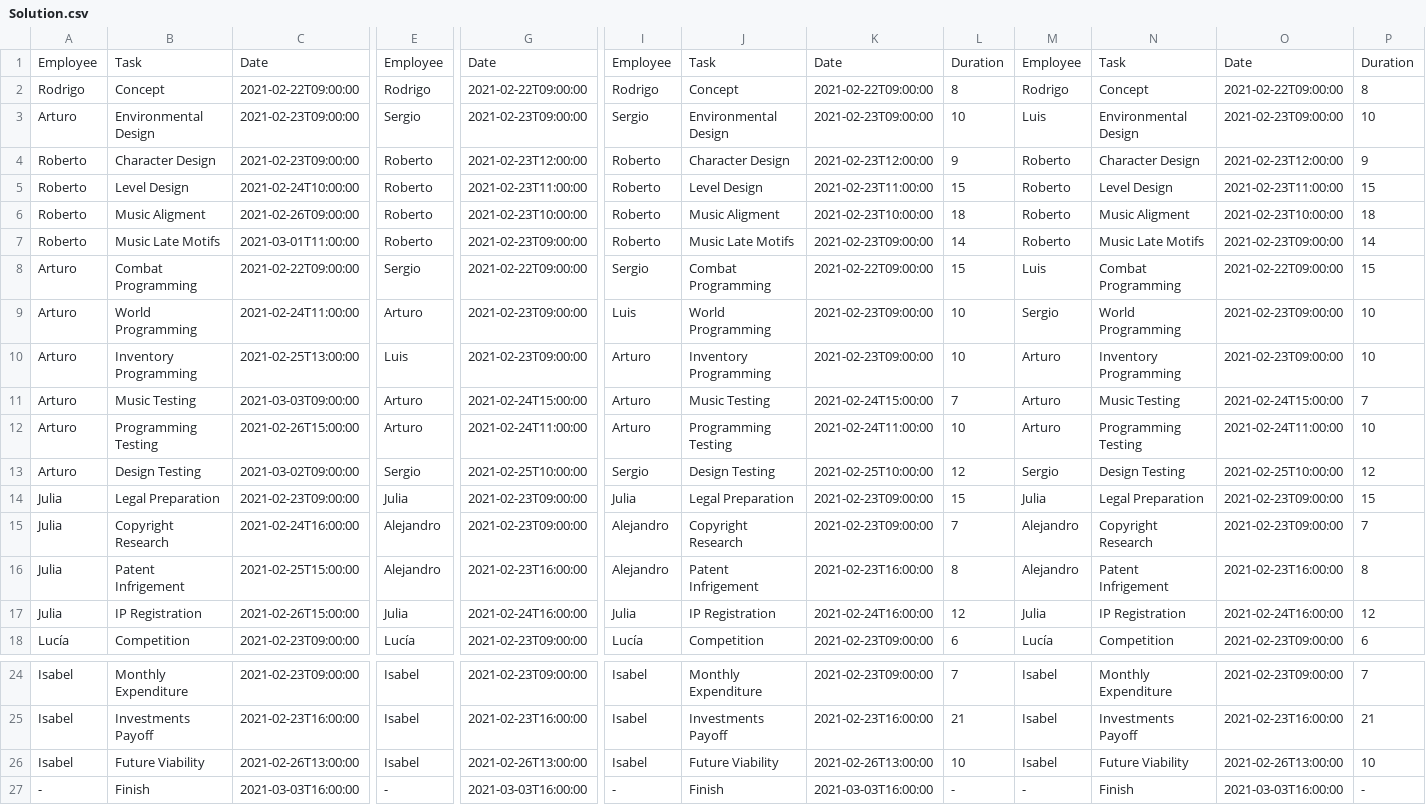
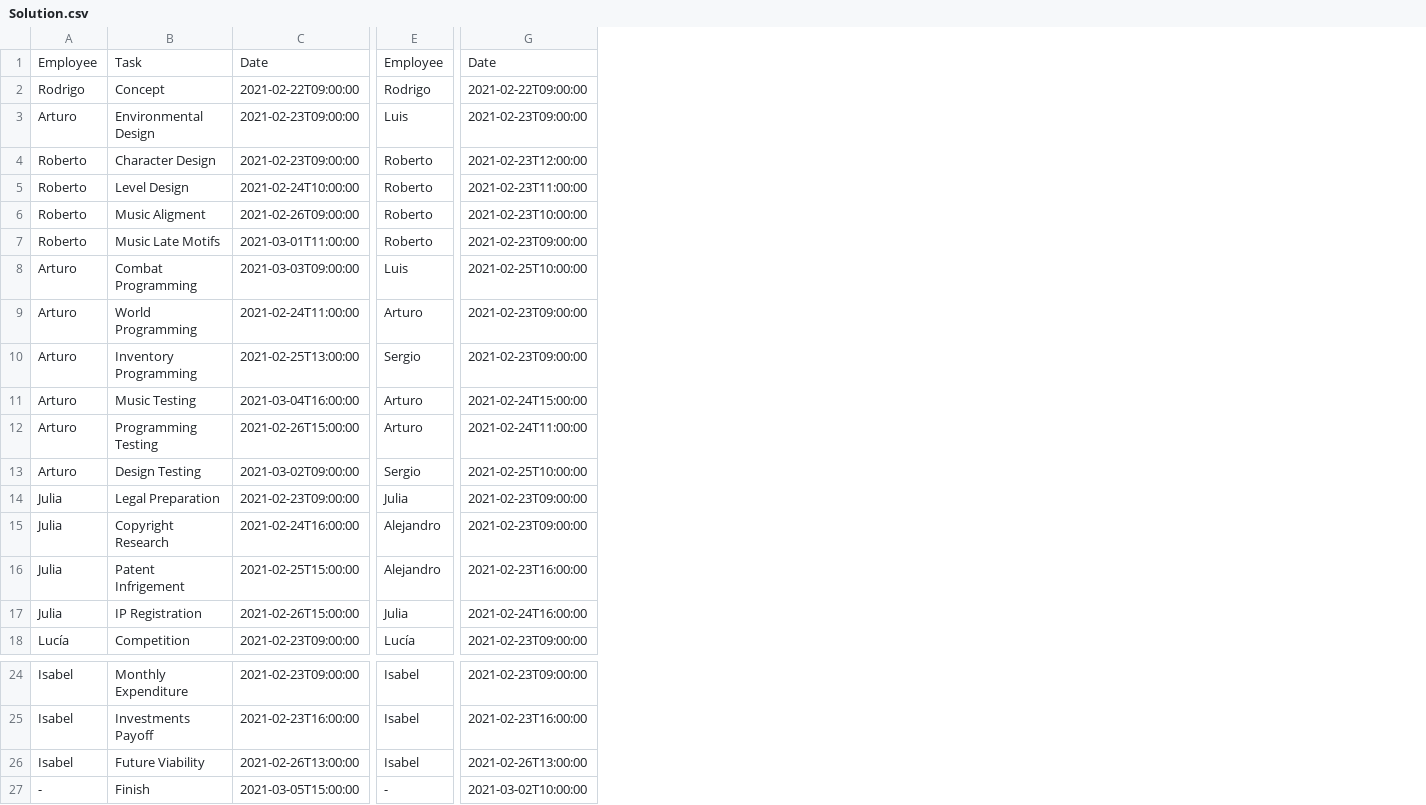
Before and after one commit to DigitalRodri/TFG, a CSV file: Concept-0/Solution.csv, drawn as a sheet; only a part is shown, gaps mark what is left out; the diff names each change by its address in the sheet, - before the commit and + after, or states it on an @@ line.

```diff
--- a/Concept-0/Solution.csv
+++ b/Concept-0/Solution.csv
-column I, rows 1-18: Employee | Rodrigo | Sergio | Roberto | Roberto | Roberto | Roberto | Sergio | Luis | Arturo | Arturo | Arturo | Sergio | Julia | Alejandro | Alejandro | Julia | Lucía; rows 24-27: Isabel | Isabel | Isabel | -
-column J, rows 1-18: Task | Concept | Environmental Design | Character Design | Level Design | Music Aligment | Music Late Motifs | Combat Programming | World Programming | Inventory Programming | Music Testing | Programming Testing | Design Testing | Legal Preparation | Copyright Research | Patent Infrigement | IP Registration | Competition; rows 24-27: Monthly Expenditure | Investments Payoff | Future Viability | Finish
-column K, rows 1-18: Date | 2021-02-22T09:00:00 | 2021-02-23T09:00:00 | 2021-02-23T12:00:00 | 2021-02-23T11:00:00 | 2021-02-23T10:00:00 | 2021-02-23T09:00:00 | 2021-02-22T09:00:00 | 2021-02-23T09:00:00 | 2021-02-23T09:00:00 | 2021-02-24T15:00:00 | 2021-02-24T11:00:00 | 2021-02-25T10:00:00 | 2021-02-23T09:00:00 | 2021-02-23T09:00:00 | 2021-02-23T16:00:00 | 2021-02-24T16:00:00 | 2021-02-23T09:00:00; rows 24-27: 2021-02-23T09:00:00 | 2021-02-23T16:00:00 | 2021-02-26T13:00:00 | 2021-03-03T16:00:00
-column L, rows 1-18: Duration | 8 | 10 | 9 | 15 | 18 | 14 | 15 | 10 | 10 | 7 | 10 | 12 | 15 | 7 | 8 | 12 | 6; rows 24-27: 7 | 21 | 10 | -
-column M, rows 1-18: Employee | Rodrigo | Luis | Roberto | Roberto | Roberto | Roberto | Luis | Sergio | Arturo | Arturo | Arturo | Sergio | Julia | Alejandro | Alejandro | Julia | Lucía; rows 24-27: Isabel | Isabel | Isabel | -
-column N, rows 1-18: Task | Concept | Environmental Design | Character Design | Level Design | Music Aligment | Music Late Motifs | Combat Programming | World Programming | Inventory Programming | Music Testing | Programming Testing | Design Testing | Legal Preparation | Copyright Research | Patent Infrigement | IP Registration | Competition; rows 24-27: Monthly Expenditure | Investments Payoff | Future Viability | Finish
-column O, rows 1-18: Date | 2021-02-22T09:00:00 | 2021-02-23T09:00:00 | 2021-02-23T12:00:00 | 2021-02-23T11:00:00 | 2021-02-23T10:00:00 | 2021-02-23T09:00:00 | 2021-02-22T09:00:00 | 2021-02-23T09:00:00 | 2021-02-23T09:00:00 | 2021-02-24T15:00:00 | 2021-02-24T11:00:00 | 2021-02-25T10:00:00 | 2021-02-23T09:00:00 | 2021-02-23T09:00:00 | 2021-02-23T16:00:00 | 2021-02-24T16:00:00 | 2021-02-23T09:00:00; rows 24-27: 2021-02-23T09:00:00 | 2021-02-23T16:00:00 | 2021-02-26T13:00:00 | 2021-03-03T16:00:00
-column P, rows 1-18: Duration | 8 | 10 | 9 | 15 | 18 | 14 | 15 | 10 | 10 | 7 | 10 | 12 | 15 | 7 | 8 | 12 | 6; rows 24-27: 7 | 21 | 10 | -
-E3: Sergio
+E3: Luis
-C8: 2021-02-22T09:00:00
+C8: 2021-03-03T09:00:00
-E8: Sergio
+E8: Luis
-G8: 2021-02-22T09:00:00
+G8: 2021-02-25T10:00:00
-E10: Luis
+E10: Sergio
-C11: 2021-03-03T09:00:00
+C11: 2021-03-04T16:00:00
-C27: 2021-03-03T16:00:00
+C27: 2021-03-05T15:00:00
-G27: 2021-03-03T16:00:00
+G27: 2021-03-02T10:00:00
```
Also changed, not shown: Concept-0/26tasks.csv, 8 other files.
